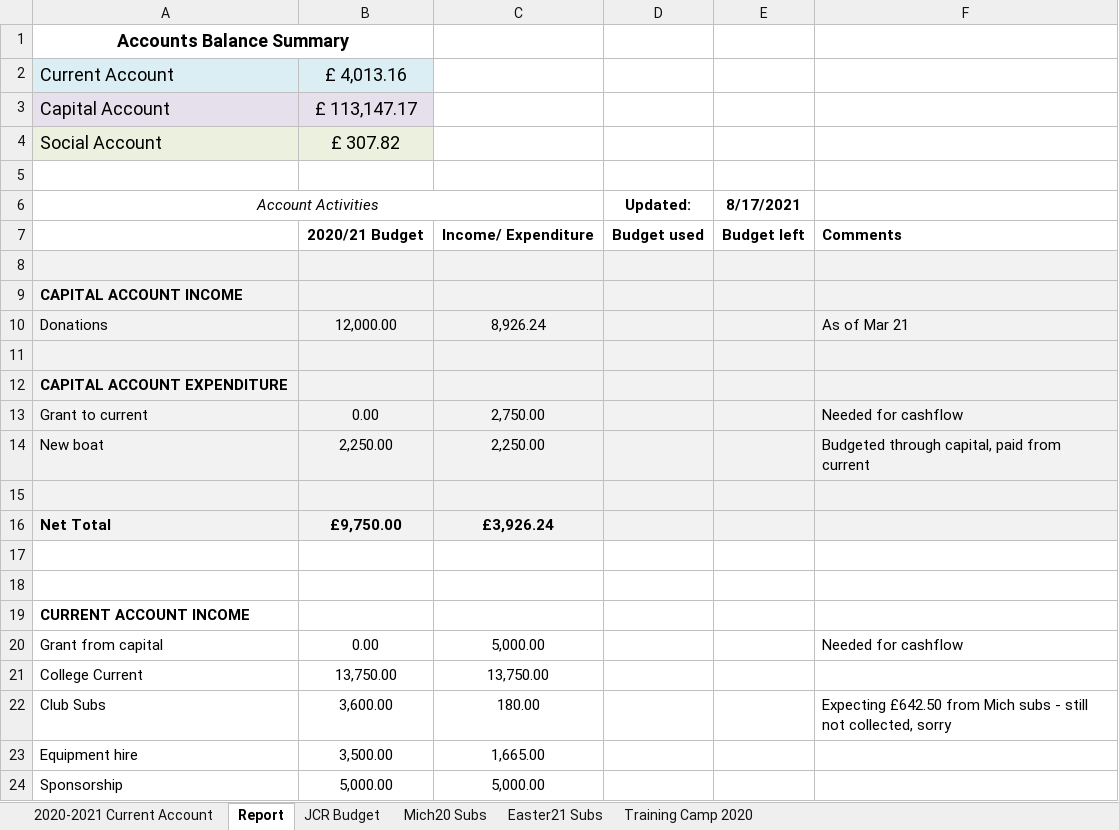
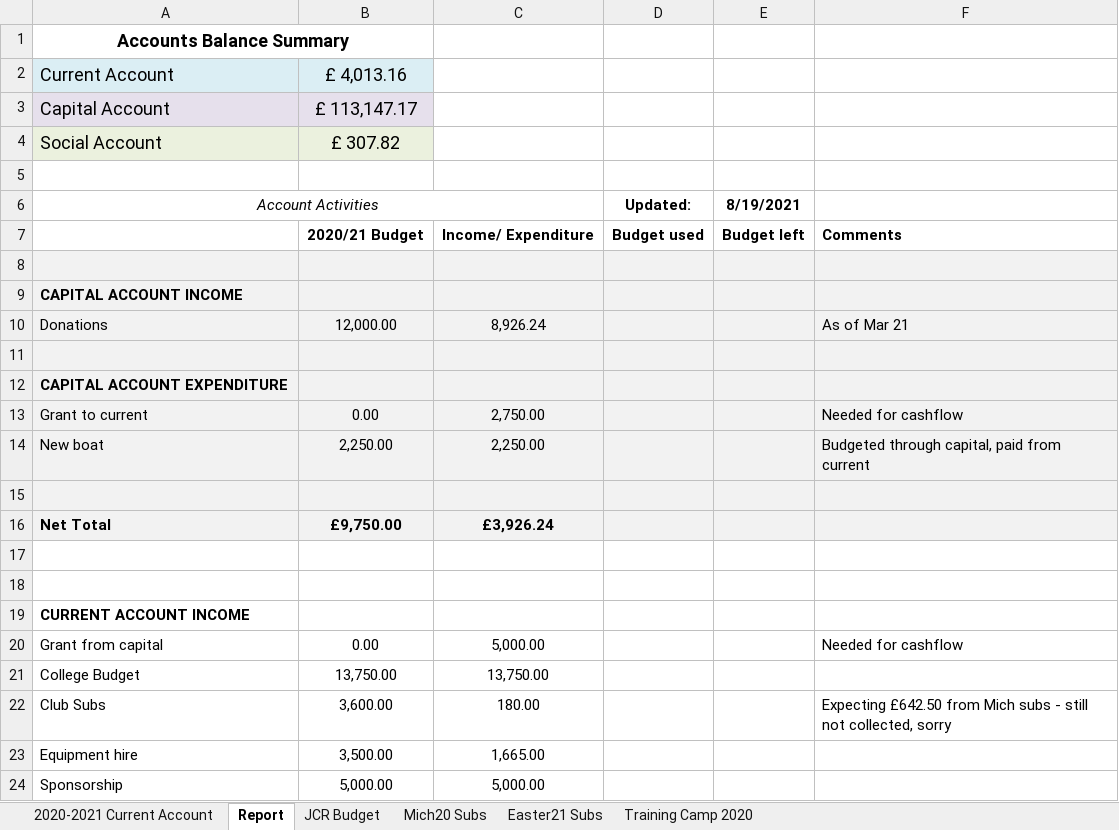
Before and after one commit to samdrury123/CCBCTreasurer, an Excel workbook: CCBC Treasurer/20-21/Boat Club Accounts 2020-21.xlsx, sheet Report, drawn as a sheet; only a part is shown; values as stored, in another font and other column widths than the file's, no borders; conditional formats not drawn; the diff names each change by its address in the sheet, - before the commit and + after, or states it on an @@ line.

```diff
--- a/CCBC Treasurer/20-21/Boat Club Accounts 2020-21.xlsx (sheet Report)
+++ b/CCBC Treasurer/20-21/Boat Club Accounts 2020-21.xlsx (sheet Report)
-E6: 8/17/2021
+E6: 8/19/2021
-A21: College Current
+A21: College Budget
```
Also changed, not shown: sheet 2020-2021 Current Account, sheet JCR Budget, CCBC Treasurer/21-22/Boat Club Accounts 2021-22.xlsx, CCBC Treasurer/21-22/Racking Fees.xlsx, 2 other files.
